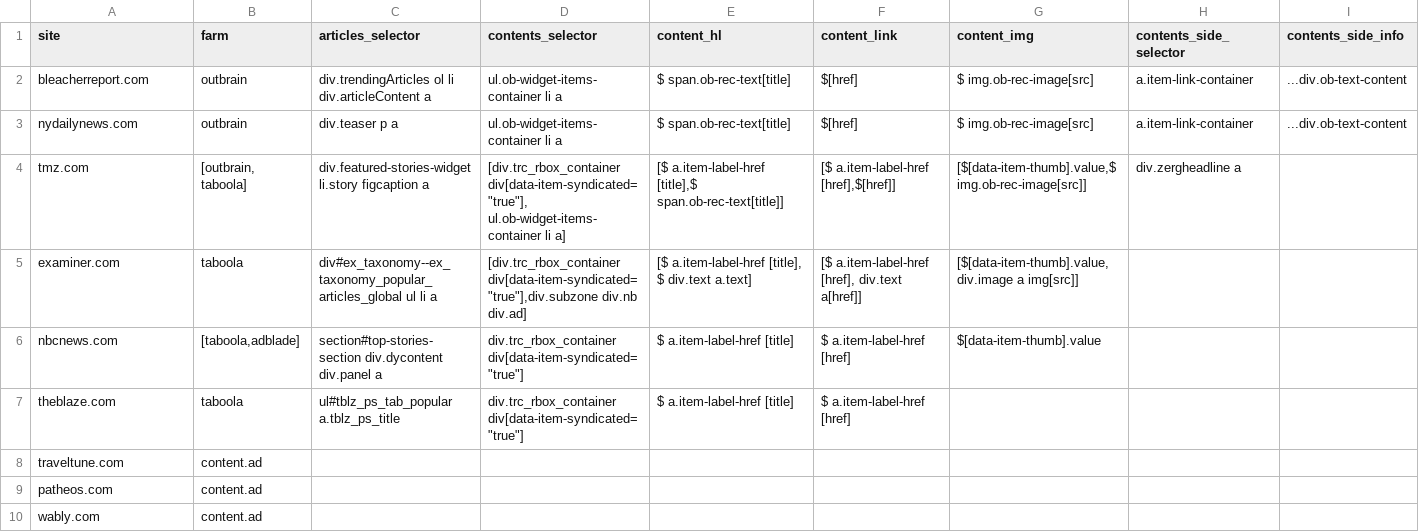
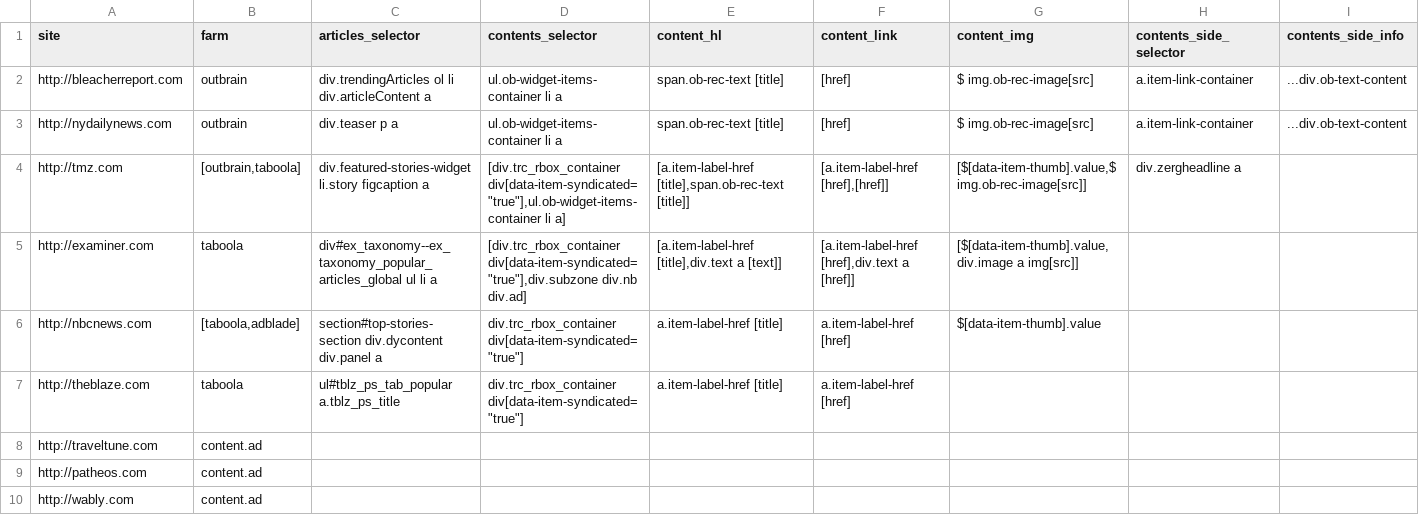
Before and after one commit to dogrdon/othercontent, a CSV file: meta/pilot_sites.csv, drawn as a sheet; only a part is shown; the diff names each change by its address in the sheet, - before the commit and + after, or states it on an @@ line.

Commit message:
its going through the sites, but needed to bump up poltergeist timeout
still need to manage the extraction of the actual content provider crap

```diff
--- a/meta/pilot_sites.csv
+++ b/meta/pilot_sites.csv
-A2 (site): bleacherreport.com
+A2 (site): http://bleacherreport.com
-E2:E3 (content_hl): $ span.ob-rec-text[title]
+E2:E3 (content_hl): span.ob-rec-text [title]
-F2:F3 (content_link): $[href]
+F2:F3 (content_link): [href]
-A3 (site): nydailynews.com
+A3 (site): http://nydailynews.com
-A4 (site): tmz.com
+A4 (site): http://tmz.com
-B4 (farm): [outbrain, taboola]
+B4 (farm): [outbrain,taboola]
-D4 (contents_selector): [div.trc_rbox_container div[data-item-syndicated="true"], ul.ob-widget-items-container li a]
+D4 (contents_selector): [div.trc_rbox_container div[data-item-syndicated="true"],ul.ob-widget-items-container li a]
-E4 (content_hl): [$ a.item-label-href [title],$ span.ob-rec-text[title]]
+E4 (content_hl): [a.item-label-href [title],span.ob-rec-text [title]]
-F4 (content_link): [$ a.item-label-href [href],$[href]]
+F4 (content_link): [a.item-label-href [href],[href]]
-A5 (site): examiner.com
+A5 (site): http://examiner.com
-E5 (content_hl): [$ a.item-label-href [title], $ div.text a.text]
+E5 (content_hl): [a.item-label-href [title],div.text a [text]]
-F5 (content_link): [$ a.item-label-href [href], div.text a[href]]
+F5 (content_link): [a.item-label-href [href],div.text a [href]]
-A6 (site): nbcnews.com
+A6 (site): http://nbcnews.com
-E6:E7 (content_hl): $ a.item-label-href [title]
+E6:E7 (content_hl): a.item-label-href [title]
-F6:F7 (content_link): $ a.item-label-href [href]
+F6:F7 (content_link): a.item-label-href [href]
-A7 (site): theblaze.com
+A7 (site): http://theblaze.com
-A8 (site): traveltune.com
+A8 (site): http://traveltune.com
-A9 (site): patheos.com
+A9 (site): http://patheos.com
-A10 (site): wably.com
+A10 (site): http://wably.com
```
Also changed, not shown: 3 other files.
